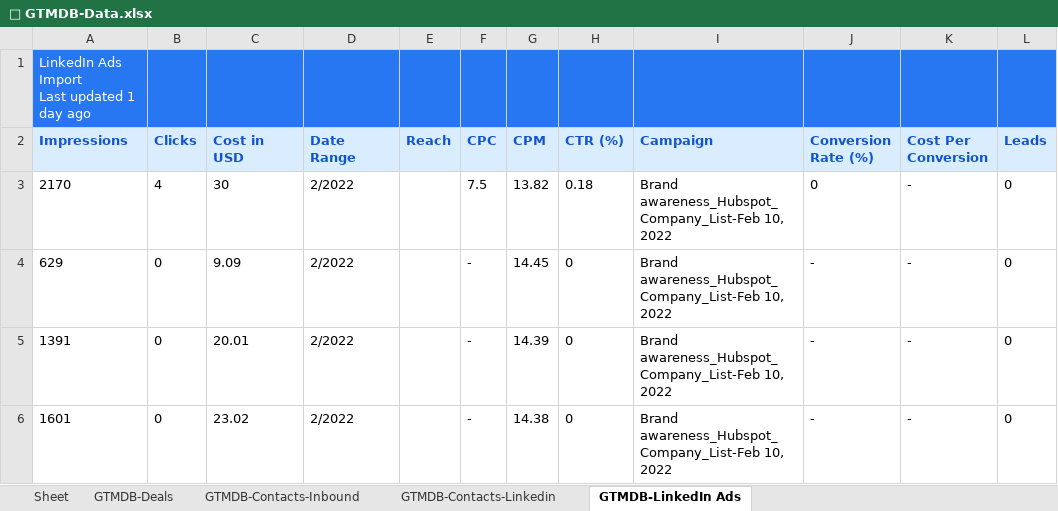
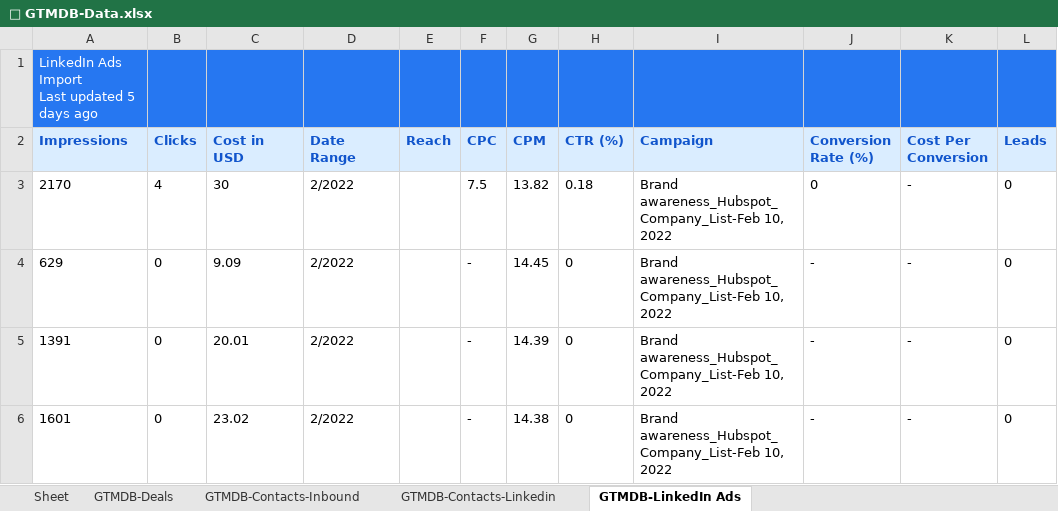
Before and after one commit to iamrajaramm/gtm-db-v1, an Excel workbook: 🔴 GTMDB-Data.xlsx, sheet GTMDB-LinkedIn Ads, drawn as a sheet; only a part is shown; values as stored, in another font and other column widths than the file's, no borders; charts and pictures not drawn; ↵ is a line break in a cell; the diff names each change by its address in the sheet, - before the commit and + after, or states it on an @@ line.

```diff
--- a/🔴 GTMDB-Data.xlsx (sheet GTMDB-LinkedIn Ads)
+++ b/🔴 GTMDB-Data.xlsx (sheet GTMDB-LinkedIn Ads)
-A1 (Impressions): LinkedIn Ads Import ↵ Last updated 1 day ago
+A1 (Impressions): LinkedIn Ads Import ↵ Last updated 5 days ago
```
Also changed, not shown: sheet GTMDB-Contacts-Linkedin, sheet GTMDB-Deals, sheet GTMDB-Contacts-Inbound, formulas that keep their value, charts or pictures, 1 other file.
